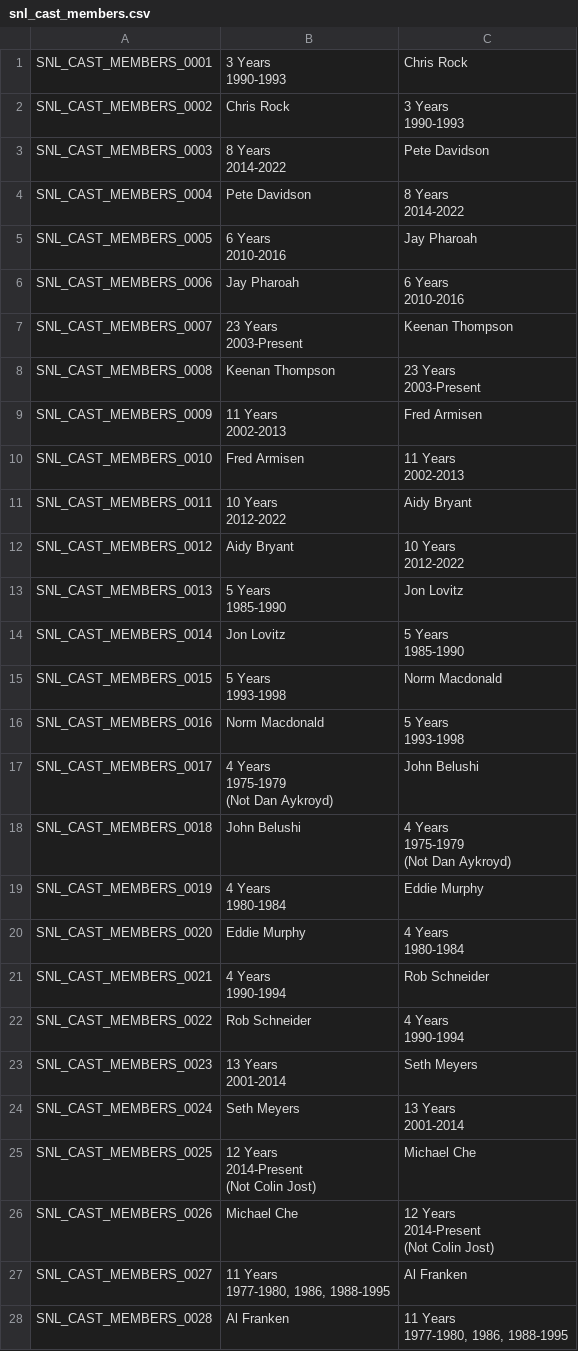
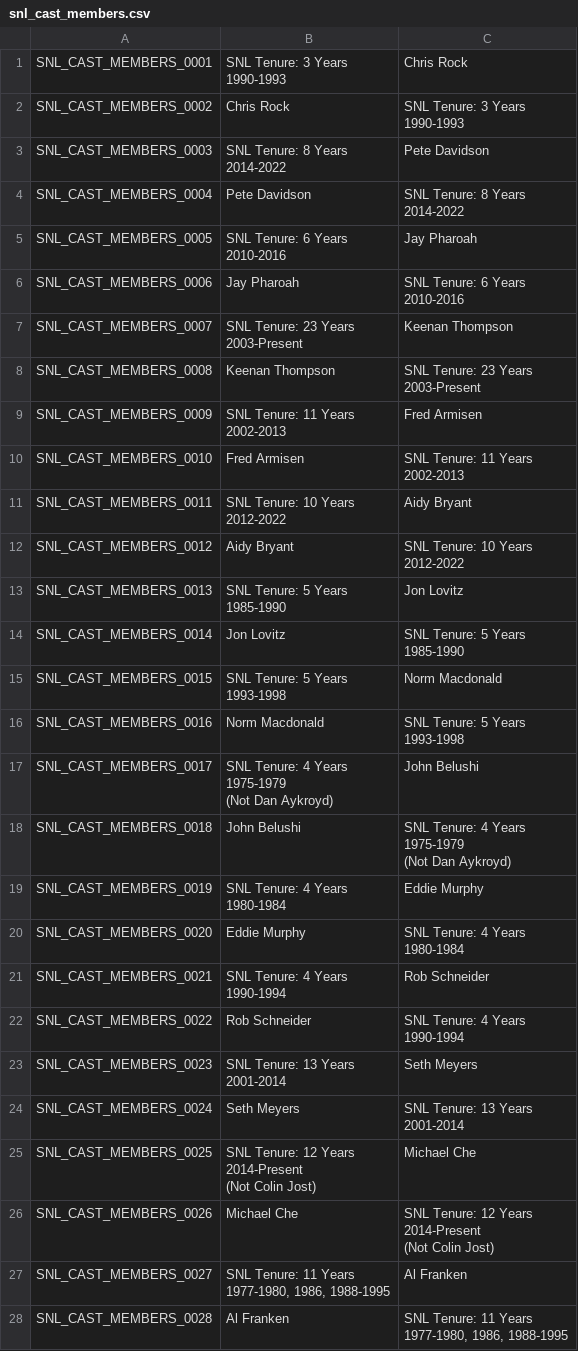
Before and after one commit to joevandevusse/AnkiPrepper, a CSV file: anki_decks/snl_cast_members.csv, drawn as a sheet; only a part is shown; the diff covers the shown part only.

```diff
--- a/anki_decks/snl_cast_members.csv
+++ b/anki_decks/snl_cast_members.csv
@@ -1,60 +1,60 @@
-SNL_CAST_MEMBERS_0001,"3 Years
-1990-1993",Chris Rock
-SNL_CAST_MEMBERS_0002,Chris Rock,"3 Years
-1990-1993"
-SNL_CAST_MEMBERS_0003,"8 Years
-2014-2022",Pete Davidson
-SNL_CAST_MEMBERS_0004,Pete Davidson,"8 Years
-2014-2022"
-SNL_CAST_MEMBERS_0005,"6 Years
-2010-2016","Jay Pharoah "
-SNL_CAST_MEMBERS_0006,"Jay Pharoah ","6 Years
-2010-2016"
-SNL_CAST_MEMBERS_0007,"23 Years
-2003-Present",Keenan Thompson
-SNL_CAST_MEMBERS_0008,Keenan Thompson,"23 Years
-2003-Present"
-SNL_CAST_MEMBERS_0009,"11 Years
-2002-2013","Fred Armisen "
-SNL_CAST_MEMBERS_0010,"Fred Armisen ","11 Years
-2002-2013"
-SNL_CAST_MEMBERS_0011,"10 Years
-2012-2022",Aidy Bryant
-SNL_CAST_MEMBERS_0012,Aidy Bryant,"10 Years
-2012-2022"
-SNL_CAST_MEMBERS_0013,"5 Years
-1985-1990",Jon Lovitz
-SNL_CAST_MEMBERS_0014,Jon Lovitz,"5 Years
-1985-1990"
-SNL_CAST_MEMBERS_0015,"5 Years
-1993-1998","Norm Macdonald "
-SNL_CAST_MEMBERS_0016,"Norm Macdonald ","5 Years
-1993-1998"
-SNL_CAST_MEMBERS_0017,"4 Years
-1975-1979
-(Not Dan Aykroyd)",John Belushi
-SNL_CAST_MEMBERS_0018,John Belushi,"4 Years
-1975-1979
-(Not Dan Aykroyd)"
-SNL_CAST_MEMBERS_0019,"4 Years
-1980-1984",Eddie Murphy
-SNL_CAST_MEMBERS_0020,Eddie Murphy,"4 Years
-1980-1984"
-SNL_CAST_MEMBERS_0021,"4 Years
-1990-1994","Rob Schneider "
-SNL_CAST_MEMBERS_0022,"Rob Schneider ","4 Years
-1990-1994"
-SNL_CAST_MEMBERS_0023,"13 Years
-2001-2014",Seth Meyers
-SNL_CAST_MEMBERS_0024,Seth Meyers,"13 Years
-2001-2014"
-SNL_CAST_MEMBERS_0025,"12 Years
-2014-Present
-(Not Colin Jost)",Michael Che
-SNL_CAST_MEMBERS_0026,Michael Che,"12 Years
-2014-Present
-(Not Colin Jost)"
-SNL_CAST_MEMBERS_0027,"11 Years
-1977-1980, 1986, 1988-1995",Al Franken
-SNL_CAST_MEMBERS_0028,Al Franken,"11 Years
-1977-1980, 1986, 1988-1995"
+SNL_CAST_MEMBERS_0001,"SNL Tenure: 3 Years
+1990-1993",Chris Rock
+SNL_CAST_MEMBERS_0002,Chris Rock,"SNL Tenure: 3 Years
+1990-1993"
+SNL_CAST_MEMBERS_0003,"SNL Tenure: 8 Years
+2014-2022",Pete Davidson
+SNL_CAST_MEMBERS_0004,Pete Davidson,"SNL Tenure: 8 Years
+2014-2022"
+SNL_CAST_MEMBERS_0005,"SNL Tenure: 6 Years
+2010-2016","Jay Pharoah"
+SNL_CAST_MEMBERS_0006,"Jay Pharoah","SNL Tenure: 6 Years
+2010-2016"
+SNL_CAST_MEMBERS_0007,"SNL Tenure: 23 Years
+2003-Present",Keenan Thompson
+SNL_CAST_MEMBERS_0008,Keenan Thompson,"SNL Tenure: 23 Years
+2003-Present"
+SNL_CAST_MEMBERS_0009,"SNL Tenure: 11 Years
+2002-2013","Fred Armisen"
+SNL_CAST_MEMBERS_0010,"Fred Armisen","SNL Tenure: 11 Years
+2002-2013"
+SNL_CAST_MEMBERS_0011,"SNL Tenure: 10 Years
+2012-2022",Aidy Bryant
+SNL_CAST_MEMBERS_0012,Aidy Bryant,"SNL Tenure: 10 Years
+2012-2022"
+SNL_CAST_MEMBERS_0013,"SNL Tenure: 5 Years
+1985-1990",Jon Lovitz
+SNL_CAST_MEMBERS_0014,Jon Lovitz,"SNL Tenure: 5 Years
+1985-1990"
+SNL_CAST_MEMBERS_0015,"SNL Tenure: 5 Years
+1993-1998","Norm Macdonald"
+SNL_CAST_MEMBERS_0016,"Norm Macdonald","SNL Tenure: 5 Years
+1993-1998"
+SNL_CAST_MEMBERS_0017,"SNL Tenure: 4 Years
+1975-1979
+(Not Dan Aykroyd)",John Belushi
+SNL_CAST_MEMBERS_0018,John Belushi,"SNL Tenure: 4 Years
+1975-1979
+(Not Dan Aykroyd)"
+SNL_CAST_MEMBERS_0019,"SNL Tenure: 4 Years
+1980-1984",Eddie Murphy
+SNL_CAST_MEMBERS_0020,Eddie Murphy,"SNL Tenure: 4 Years
+1980-1984"
+SNL_CAST_MEMBERS_0021,"SNL Tenure: 4 Years
+1990-1994","Rob Schneider"
+SNL_CAST_MEMBERS_0022,"Rob Schneider","SNL Tenure: 4 Years
+1990-1994"
+SNL_CAST_MEMBERS_0023,"SNL Tenure: 13 Years
+2001-2014",Seth Meyers
+SNL_CAST_MEMBERS_0024,Seth Meyers,"SNL Tenure: 13 Years
+2001-2014"
+SNL_CAST_MEMBERS_0025,"SNL Tenure: 12 Years
+2014-Present
+(Not Colin Jost)",Michael Che
+SNL_CAST_MEMBERS_0026,Michael Che,"SNL Tenure: 12 Years
+2014-Present
+(Not Colin Jost)"
+SNL_CAST_MEMBERS_0027,"SNL Tenure: 11 Years
+1977-1980, 1986, 1988-1995",Al Franken
+SNL_CAST_MEMBERS_0028,Al Franken,"SNL Tenure: 11 Years
+1977-1980, 1986, 1988-1995"
```
Also changed, not shown: 86 edited cells elsewhere in this file, anki_decks/snl_host_five_timers.csv, 4 other files.
